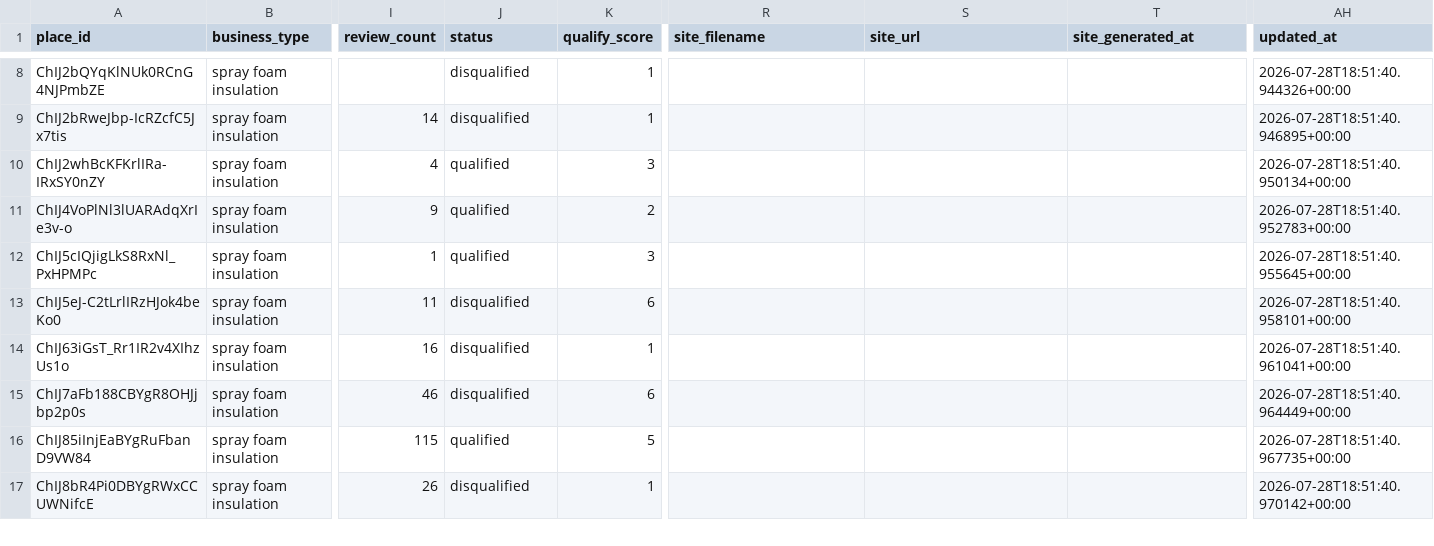
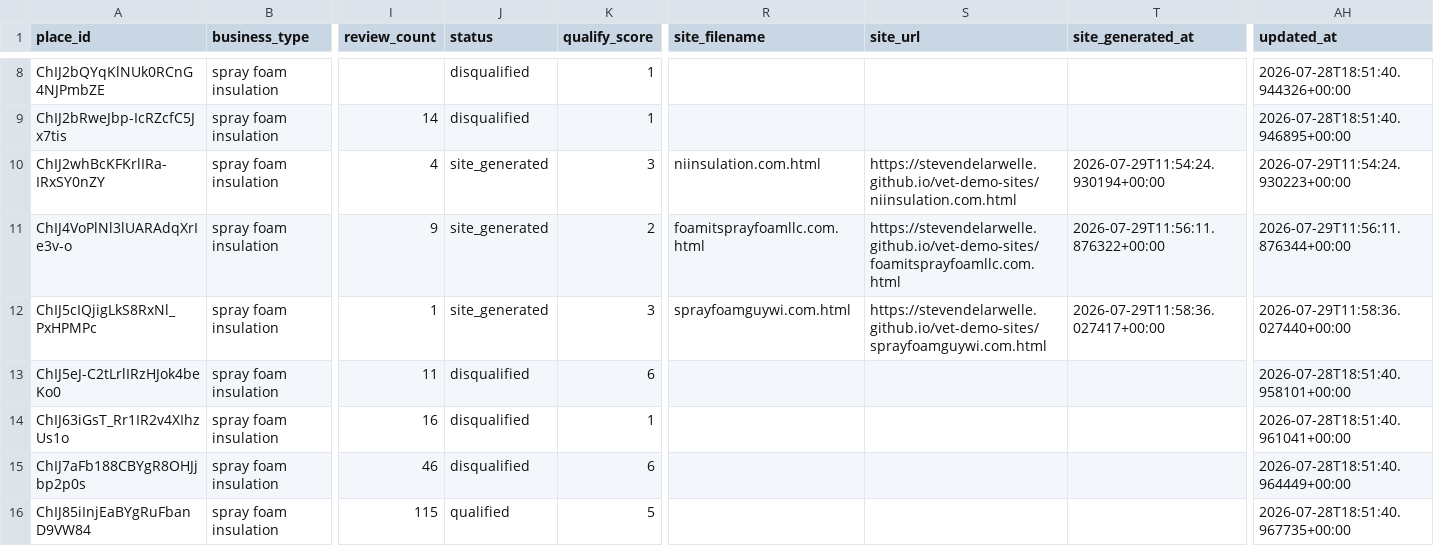
Before and after one commit to stevendelarwelle/hosted-site-outreach, a CSV file: data/leads.csv, drawn as a sheet; only a part is shown, gaps mark what is left out; the shorter side is filled out with more unchanged rows; the diff names each change by its address in the sheet, - before the commit and + after, or states it on an @@ line.

```diff
--- a/data/leads.csv
+++ b/data/leads.csv
-J10:J12 (status): qualified
+J10:J12 (status): site_generated
-R10 (site_filename): (empty)
+R10 (site_filename): niinsulation.com.html
-S10 (site_url): (empty)
+S10 (site_url): https://stevendelarwelle.github.io/vet-demo-sites/niinsulation.com.html
-T10 (site_generated_at): (empty)
+T10 (site_generated_at): 2026-07-29T11:54:24.930194+00:00
-AH10 (updated_at): 2026-07-28T18:51:40.950134+00:00
+AH10 (updated_at): 2026-07-29T11:54:24.930223+00:00
-R11 (site_filename): (empty)
+R11 (site_filename): foamitsprayfoamllc.com.html
-S11 (site_url): (empty)
+S11 (site_url): https://stevendelarwelle.github.io/vet-demo-sites/foamitsprayfoamllc.com.html
-T11 (site_generated_at): (empty)
+T11 (site_generated_at): 2026-07-29T11:56:11.876322+00:00
-AH11 (updated_at): 2026-07-28T18:51:40.952783+00:00
+AH11 (updated_at): 2026-07-29T11:56:11.876344+00:00
-R12 (site_filename): (empty)
+R12 (site_filename): sprayfoamguywi.com.html
-S12 (site_url): (empty)
+S12 (site_url): https://stevendelarwelle.github.io/vet-demo-sites/sprayfoamguywi.com.html
-T12 (site_generated_at): (empty)
+T12 (site_generated_at): 2026-07-29T11:58:36.027417+00:00
-AH12 (updated_at): 2026-07-28T18:51:40.955645+00:00
+AH12 (updated_at): 2026-07-29T11:58:36.027440+00:00
```
